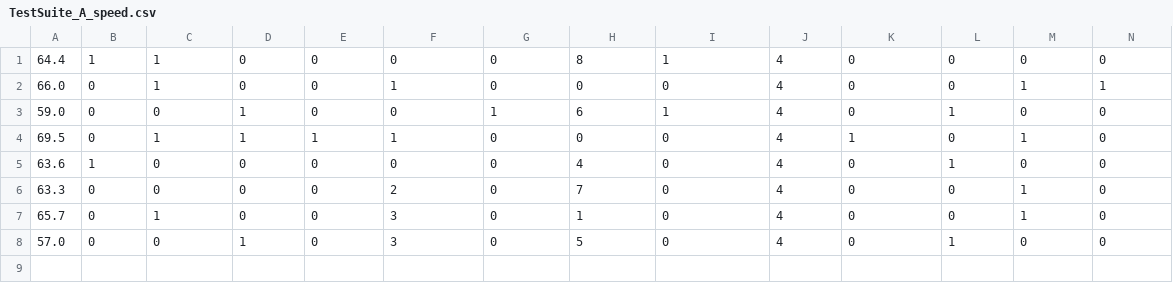
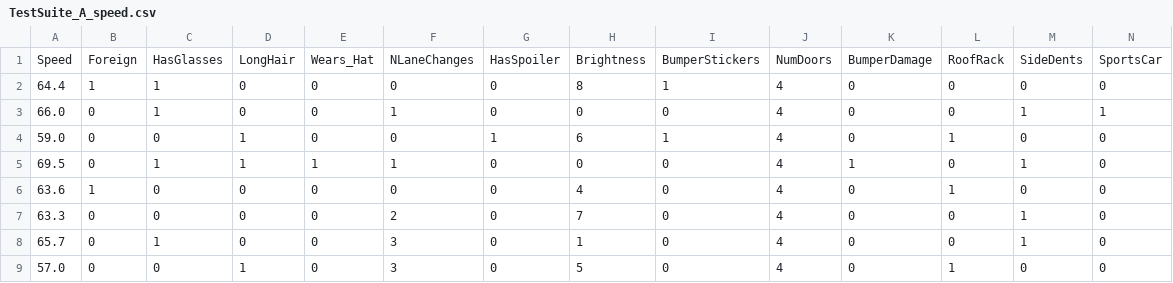
Before and after one commit to amk1881/CSCI420-DataMining, a CSV file: HW_5_Kurchenko_Cagarli_dir/TestSuite_A_speed.csv, drawn as a sheet; only a part is shown; rows hold the shown columns only; the diff names each change by its address in the sheet, - before the commit and + after, or states it on an @@ line.

```diff
--- a/HW_5_Kurchenko_Cagarli_dir/TestSuite_A_speed.csv
+++ b/HW_5_Kurchenko_Cagarli_dir/TestSuite_A_speed.csv
+row 1: Speed | Foreign | HasGlasses | LongHair | Wears_Hat | NLaneChanges | HasSpoiler | Brightness | BumperStickers | NumDoors | BumperDamage | RoofRack | SideDents | SportsCar
```
Also changed, not shown: 5 other files.
